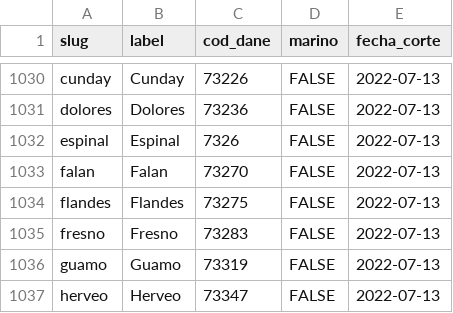
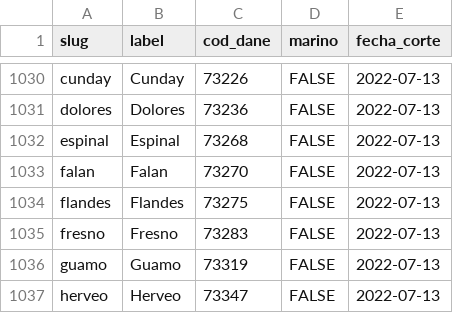
Before and after one commit to datasketch/sibdata, a TSV file: data-raw/db-cifras-sib/municipio.tsv, drawn as a sheet; only a part is shown, gaps mark what is left out.

```diff
--- a/data-raw/db-cifras-sib/municipio.tsv
+++ b/data-raw/db-cifras-sib/municipio.tsv
@@ -1031,3 +1031,3 @@ cunday	Cunday	73226	FALSE	2022-07-13
 dolores	Dolores	73236	FALSE	2022-07-13
-espinal	Espinal	7326	FALSE	2022-07-13
+espinal	Espinal	73268	FALSE	2022-07-13
 falan	Falan	73270	FALSE	2022-07-13
```
Also changed, not shown: data-raw/db-cifras-sib/referencia_estimada.tsv, data-raw/db-cifras-sib/region_patrocinador.tsv, 27 other files.
